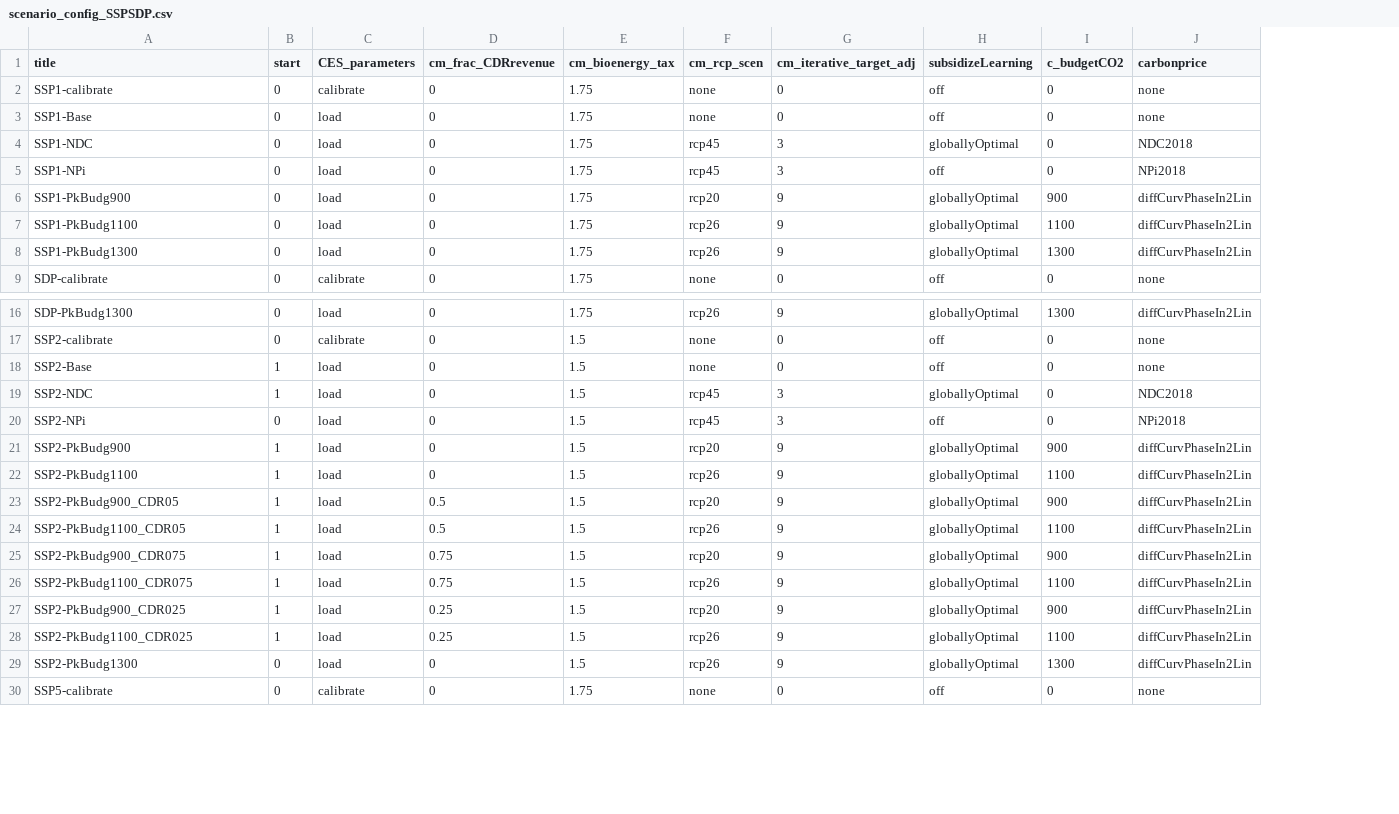
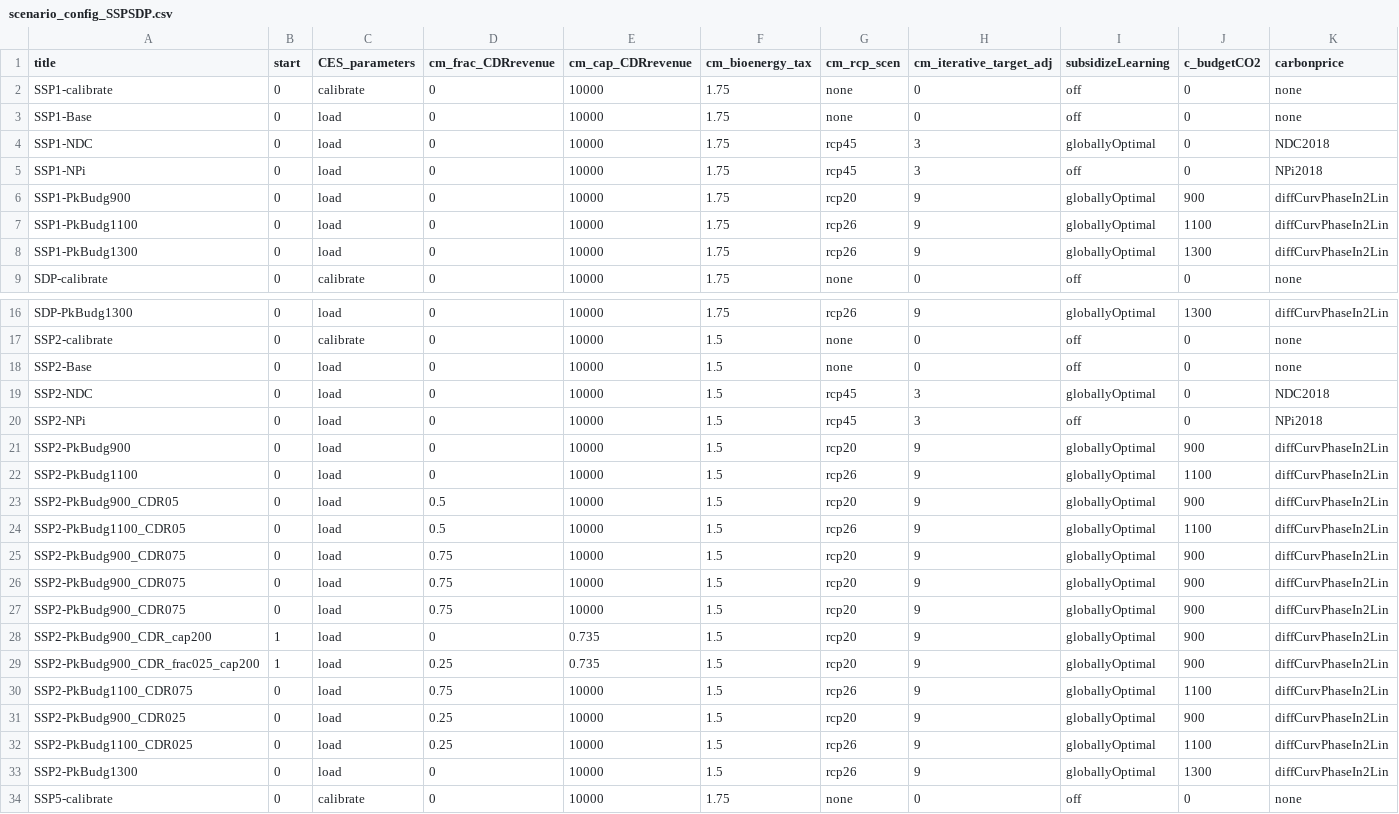
Before and after one commit to amerfort/remind, a CSV file: config/scenario_config_SSPSDP.csv, drawn as a sheet; only a part is shown, gaps mark what is left out; addresses are those after the commit; rows hold the shown columns only; the diff names each change by its address in the sheet, - before the commit and + after, or states it on an @@ line.

Commit message:
add 4 targets: seperate CDR and emiCO2 and set targets in 2050 and 2100 for each

```diff
--- a/config/scenario_config_SSPSDP.csv
+++ b/config/scenario_config_SSPSDP.csv
+column E (cm_cap_CDRrevenue), rows 2-9: all 10000; rows 16-25: all 10000; rows 30-34: all 10000
-B18:B19 (start): 1
+B18:B19 (start): 0
-B21:B25 (start): 1
+B21:B25 (start): 0
+row 26: SSP2-PkBudg900_CDR075 | 0 | load | 0.75 | 10000 | 1.5 | rcp20 | 9 | globallyOptimal | 900 | diffCurvPhaseIn2Lin
+row 27: SSP2-PkBudg900_CDR075 | 0 | load | 0.75 | 10000 | 1.5 | rcp20 | 9 | globallyOptimal | 900 | diffCurvPhaseIn2Lin
+row 28: SSP2-PkBudg900_CDR_cap200 | 1 | load | 0 | 0.735 | 1.5 | rcp20 | 9 | globallyOptimal | 900 | diffCurvPhaseIn2Lin
+row 29: SSP2-PkBudg900_CDR_frac025_cap200 | 1 | load | 0.25 | 0.735 | 1.5 | rcp20 | 9 | globallyOptimal | 900 | diffCurvPhaseIn2Lin
-B30:B32 (start): 1
+B30:B32 (start): 0
```
Also changed, not shown: 11 other files.
